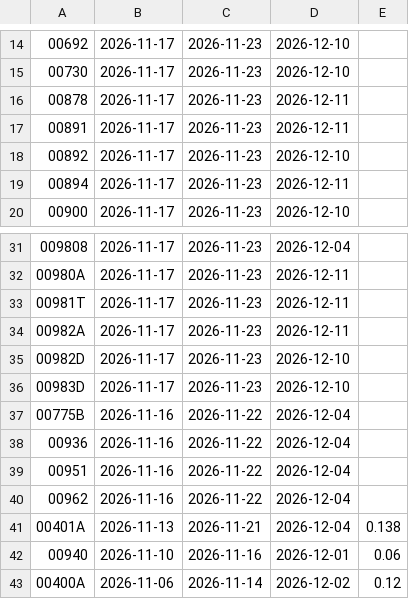
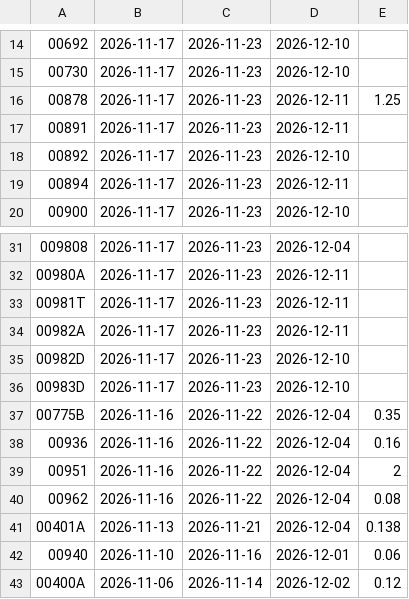
Before and after one commit to tomicahuang/stock-radar, a TSV file: data/cache/etf_div.tsv, drawn as a sheet; only a part is shown, gaps mark what is left out.

```diff
--- a/data/cache/etf_div.tsv
+++ b/data/cache/etf_div.tsv
@@ -15,3 +15,3 @@
 00730	2026-11-17	2026-11-23	2026-12-10	
-00878	2026-11-17	2026-11-23	2026-12-11	
+00878	2026-11-17	2026-11-23	2026-12-11	1.25
 00891	2026-11-17	2026-11-23	2026-12-11	
@@ -36,6 +36,6 @@
 00983D	2026-11-17	2026-11-23	2026-12-10	
-00775B	2026-11-16	2026-11-22	2026-12-04	
-00936	2026-11-16	2026-11-22	2026-12-04	
-00951	2026-11-16	2026-11-22	2026-12-04	
-00962	2026-11-16	2026-11-22	2026-12-04	
+00775B	2026-11-16	2026-11-22	2026-12-04	0.35
+00936	2026-11-16	2026-11-22	2026-12-04	0.16
+00951	2026-11-16	2026-11-22	2026-12-04	2
+00962	2026-11-16	2026-11-22	2026-12-04	0.08
 00401A	2026-11-13	2026-11-21	2026-12-04	0.138
```
Also changed, not shown: data/cache/TX_202611.csv, data/cache/etf_meta.tsv, 8 other files.
